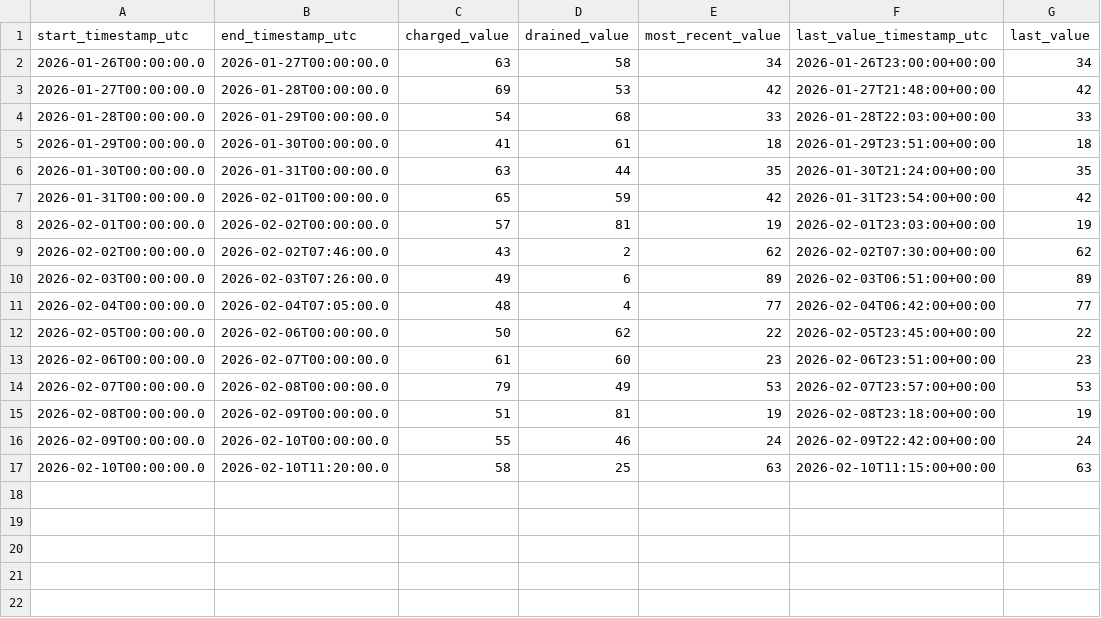
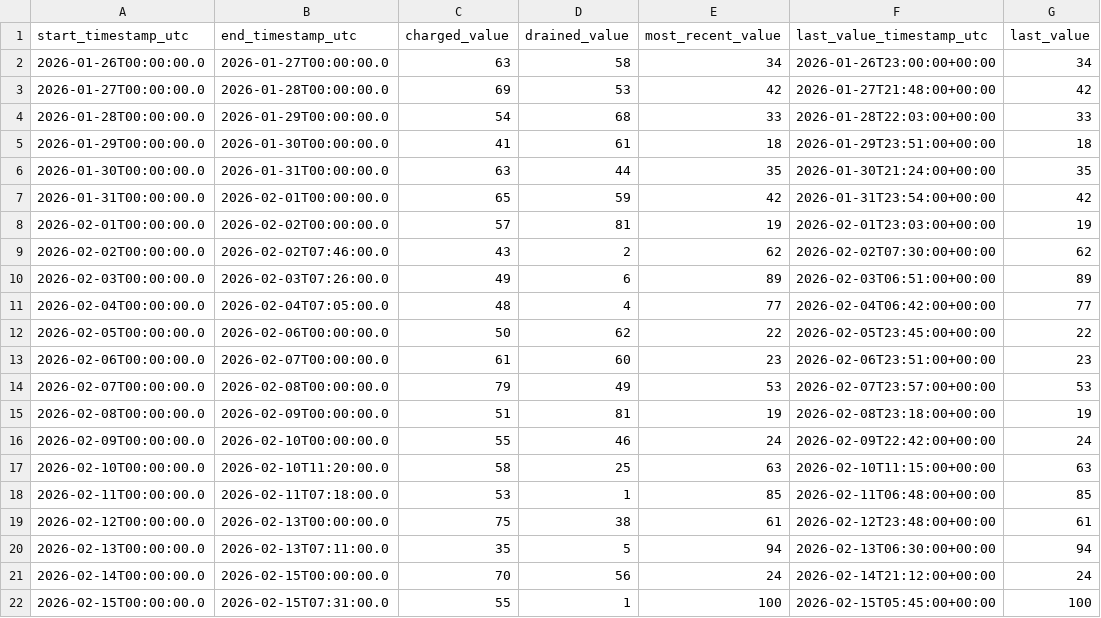
Before and after one commit to pedrodbsa/routine, a CSV file: data/body_battery.csv, drawn as a sheet; the diff names each change by its address in the sheet, - before the commit and + after, or states it on an @@ line.

```diff
--- a/data/body_battery.csv
+++ b/data/body_battery.csv
+row 18: 2026-02-11T00:00:00.0 | 2026-02-11T07:18:00.0 | 53 | 1 | 85 | 2026-02-11T06:48:00+00:00 | 85
+row 19: 2026-02-12T00:00:00.0 | 2026-02-13T00:00:00.0 | 75 | 38 | 61 | 2026-02-12T23:48:00+00:00 | 61
+row 20: 2026-02-13T00:00:00.0 | 2026-02-13T07:11:00.0 | 35 | 5 | 94 | 2026-02-13T06:30:00+00:00 | 94
+row 21: 2026-02-14T00:00:00.0 | 2026-02-15T00:00:00.0 | 70 | 56 | 24 | 2026-02-14T21:12:00+00:00 | 24
+row 22: 2026-02-15T00:00:00.0 | 2026-02-15T07:31:00.0 | 55 | 1 | 100 | 2026-02-15T05:45:00+00:00 | 100
```
Also changed, not shown: data/activities.csv, data/fitness_age.csv, 23 other files.
